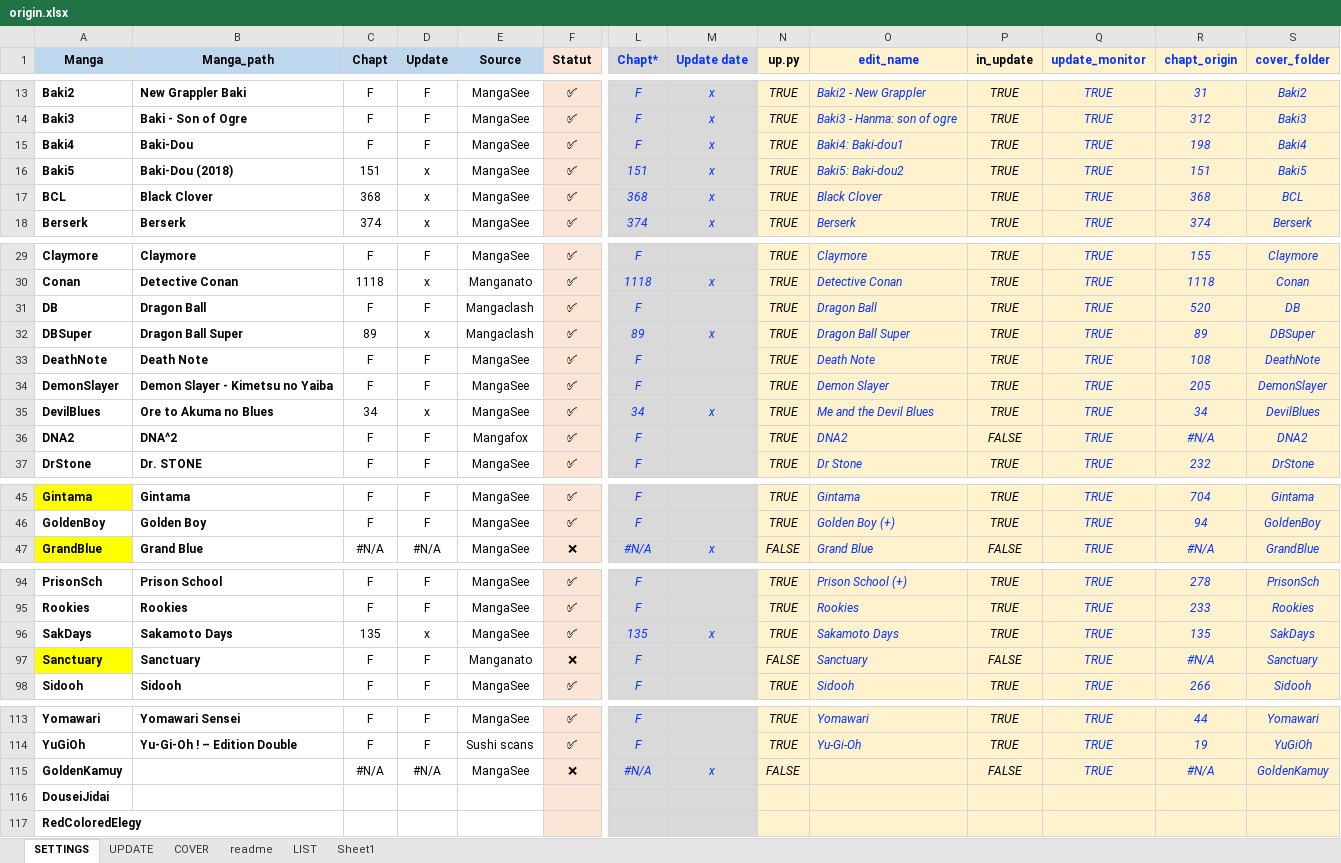
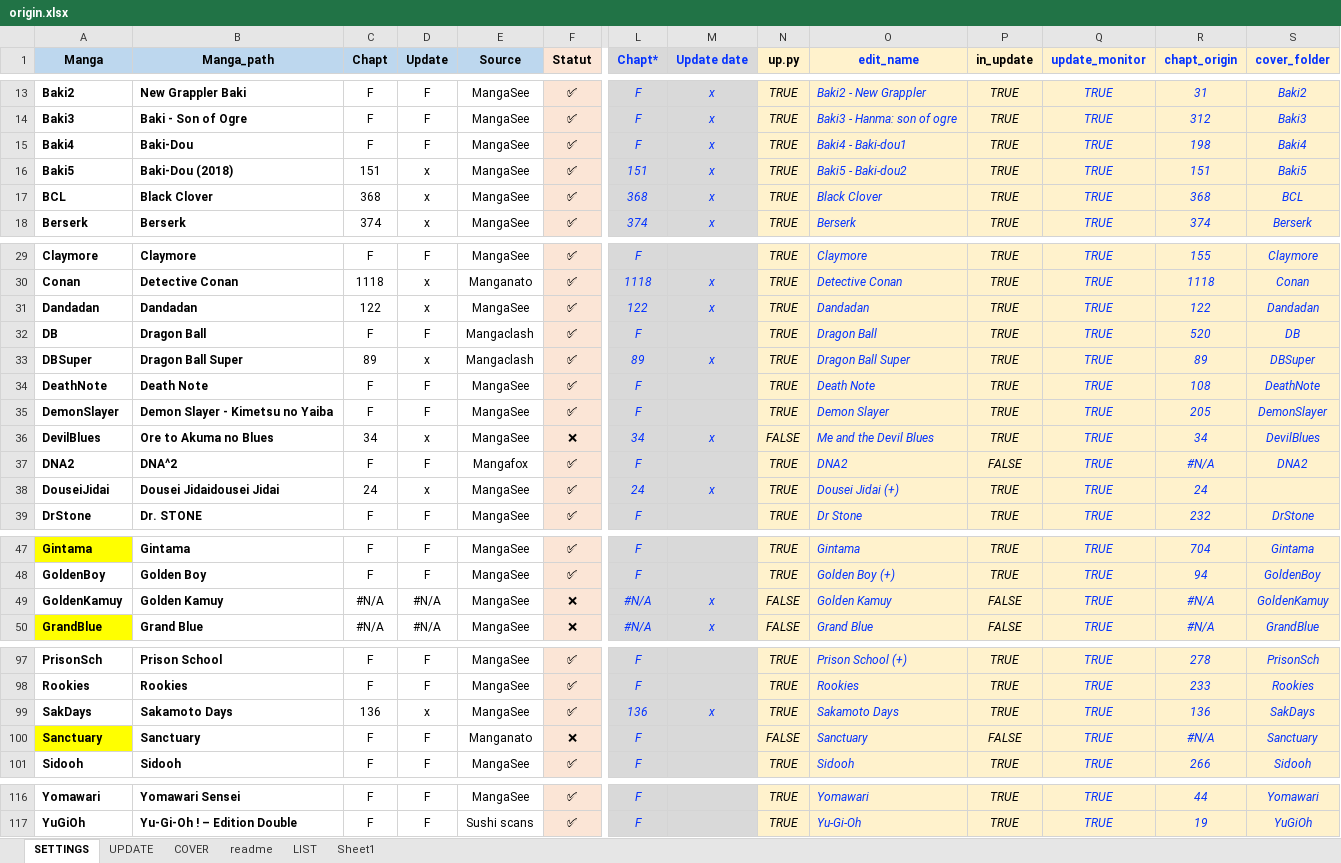
Before and after one commit to PierreRlld/EMS, an Excel workbook: main/origin.xlsx, sheet SETTINGS, drawn as a sheet; only a part is shown, gaps mark what is left out; values as stored, in another font and other column widths than the file's, no borders; conditional formats not drawn; removed rows and columns are numbered as before the commit, all else as after; rows hold the shown columns only; the diff covers the shown part only; the diff names each change by its address in the sheet, - before the commit and + after, or states it on an @@ line.

```diff
--- a/main/origin.xlsx (sheet SETTINGS)
+++ b/main/origin.xlsx (sheet SETTINGS)
-O15 (edit_name): Baki4: Baki-dou1
+O15 (edit_name): Baki4 - Baki-dou1
-O16 (edit_name): Baki5: Baki-dou2
+O16 (edit_name): Baki5 - Baki-dou2
+row 31: Dandadan | Dandadan | 122 | x | MangaSee | ✅ | 122 | x | TRUE | Dandadan | TRUE | TRUE | 122 | Dandadan
-F36 (Statut): ✅
+F36 (Statut): ❌
-N36 (up.py): TRUE
+N36 (up.py): FALSE
+row 38: DouseiJidai | Dousei Jidaidousei Jidai | 24 | x | MangaSee | ✅ | 24 | x | TRUE | Dousei Jidai (+) | TRUE | TRUE | 24
+row 49: GoldenKamuy | Golden Kamuy | #N/A | #N/A | MangaSee | ❌ | #N/A | x | FALSE | Golden Kamuy | FALSE | TRUE | #N/A | GoldenKamuy
-C99 (Chapt): 135
+C99 (Chapt): 136
-L99 (Chapt*): 135
+L99 (Chapt*): 136
-R99 (chapt_origin): 135
+R99 (chapt_origin): 136
-row 115: GoldenKamuy |  | #N/A | #N/A | MangaSee | ❌ | #N/A | x | FALSE |  | FALSE | TRUE | #N/A | GoldenKamuy
-row 116: DouseiJidai
-row 117: RedColoredElegy
```
Also changed, not shown: 13 edited cells elsewhere in this sheet, sheet readme, sheet UPDATE, sheet COVER, formulas that keep their value, 2 other files.
